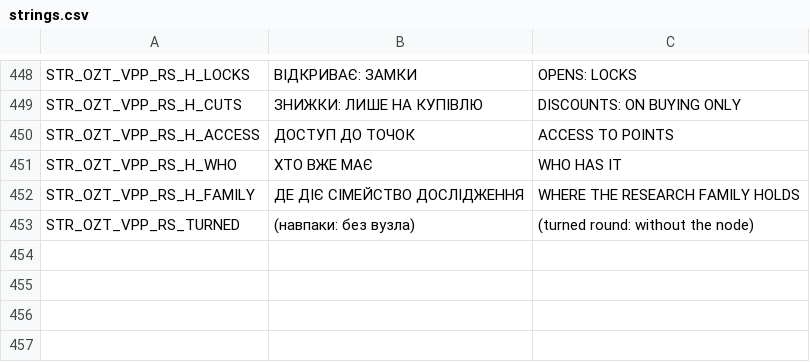
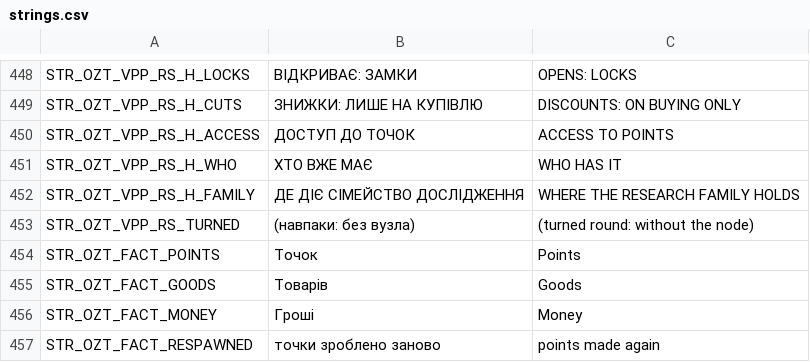
Before and after one commit to OpenZone-DayZ/openzone-trader, a CSV file: OpenZone_Trader/strings.csv, drawn as a sheet; only a part is shown, gaps mark what is left out; the diff names each change by its address in the sheet, - before the commit and + after, or states it on an @@ line.

```diff
--- a/OpenZone_Trader/strings.csv
+++ b/OpenZone_Trader/strings.csv
+row 454: STR_OZT_FACT_POINTS | Точок | Points
+row 455: STR_OZT_FACT_GOODS | Товарів | Goods
+row 456: STR_OZT_FACT_MONEY | Гроші | Money
+row 457: STR_OZT_FACT_RESPAWNED | точки зроблено заново | points made again
```
Also changed, not shown: OpenZone_Trader/stringtable.csv, 5 other files.
